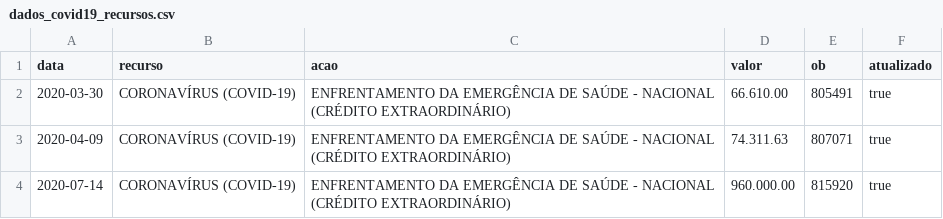
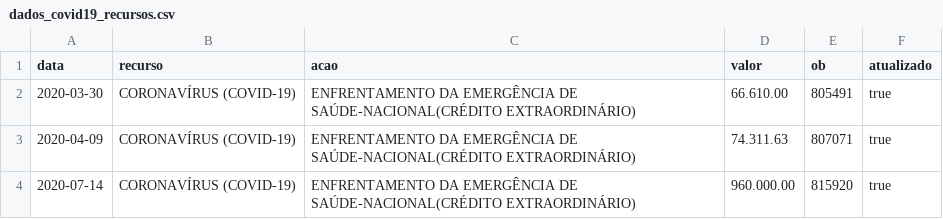
Before and after one commit to Honteq/covidcorrente, a CSV file: dados_covid19_recursos.csv, drawn as a sheet.

Commit message:
atualizar campos de table recursos

```diff
--- a/dados_covid19_recursos.csv
+++ b/dados_covid19_recursos.csv
@@ -1,4 +1,4 @@
 data,recurso,acao,valor,ob,atualizado
-2020-03-30,CORONAVÍRUS (COVID-19),ENFRENTAMENTO DA EMERGÊNCIA DE SAÚDE - NACIONAL (CRÉDITO EXTRAORDINÁRIO),66.610.00,805491,true
-2020-04-09,CORONAVÍRUS (COVID-19),ENFRENTAMENTO DA EMERGÊNCIA DE SAÚDE - NACIONAL (CRÉDITO EXTRAORDINÁRIO),74.311.63,807071,true
-2020-07-14,CORONAVÍRUS (COVID-19),ENFRENTAMENTO DA EMERGÊNCIA DE SAÚDE - NACIONAL (CRÉDITO EXTRAORDINÁRIO),960.000.00,	815920,true
+2020-03-30,CORONAVÍRUS (COVID-19),ENFRENTAMENTO DA EMERGÊNCIA DE SAÚDE-NACIONAL(CRÉDITO EXTRAORDINÁRIO),66.610.00,805491,true
+2020-04-09,CORONAVÍRUS (COVID-19),ENFRENTAMENTO DA EMERGÊNCIA DE SAÚDE-NACIONAL(CRÉDITO EXTRAORDINÁRIO),74.311.63,807071,true
+2020-07-14,CORONAVÍRUS (COVID-19),ENFRENTAMENTO DA EMERGÊNCIA DE SAÚDE-NACIONAL(CRÉDITO EXTRAORDINÁRIO),960.000.00,	815920,true
```
